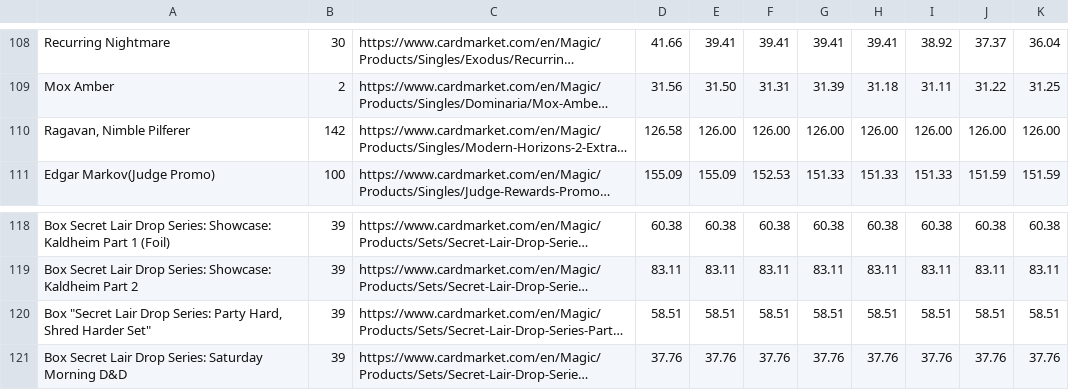
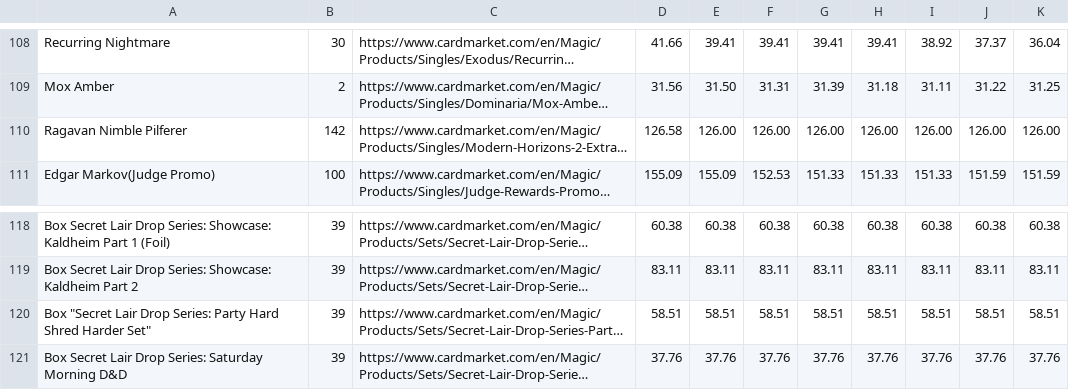
Before and after one commit to amiljan/cardscraper, a CSV file: valuable_cards.csv, drawn as a sheet; only a part is shown, gaps mark what is left out; long unchanged cells end in …; the diff names each change by its address in the sheet, - before the commit and + after, or states it on an @@ line.

Commit message:
fixed list, added 5day and totals

```diff
--- a/valuable_cards.csv
+++ b/valuable_cards.csv
-A110: Ragavan, Nimble Pilferer
+A110: Ragavan Nimble Pilferer
-A120: …Series: Party Hard, Shred Harder…
+A120: …Series: Party Hard Shred Harder…
```
Also changed, not shown: 1 other file.
